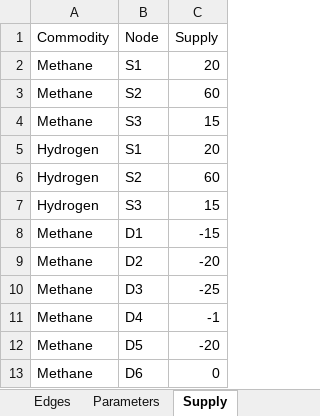
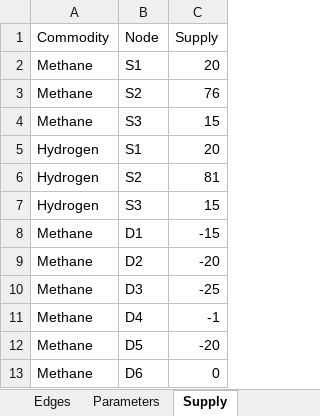
Before and after one commit to CSEI-EU/gas_infrastructure_model, an Excel workbook: 01_data/01_input_data/02_processed/Data_update.xlsx, sheet Supply, drawn as a sheet; only a part is shown; values as stored, in another font and other column widths than the file's, no borders; the diff names each change by its address in the sheet, - before the commit and + after, or states it on an @@ line.

```diff
--- a/01_data/01_input_data/02_processed/Data_update.xlsx (sheet Supply)
+++ b/01_data/01_input_data/02_processed/Data_update.xlsx (sheet Supply)
-C3 (Supply): 60
+C3 (Supply): 76
-C6 (Supply): 60
+C6 (Supply): 81
```
Also changed, not shown: 01_data/01_input_data/02_processed/Data_update_V02.xlsx, 2 other files.
